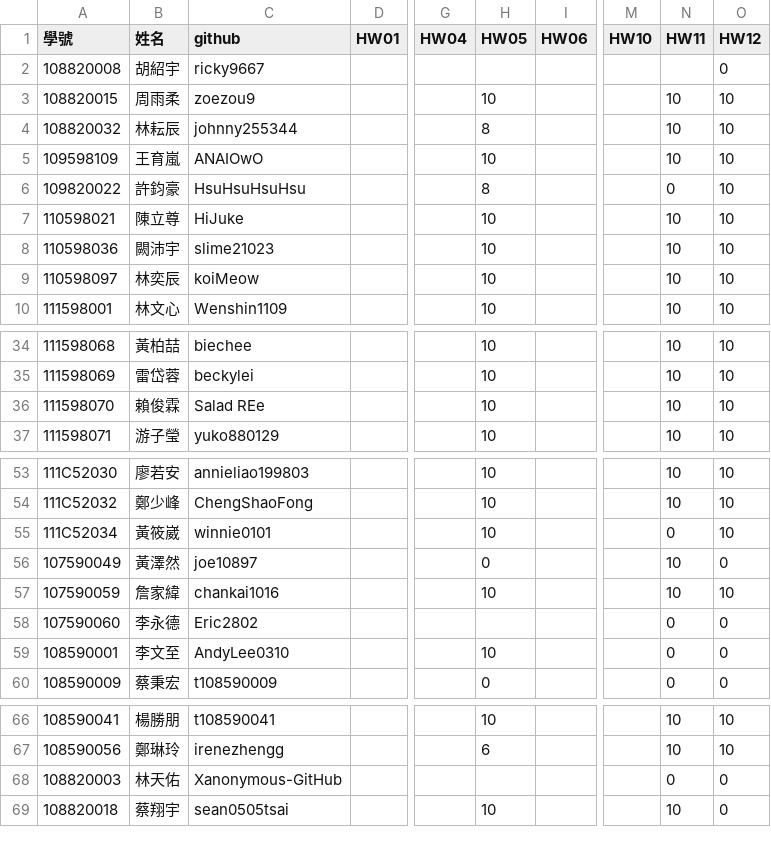
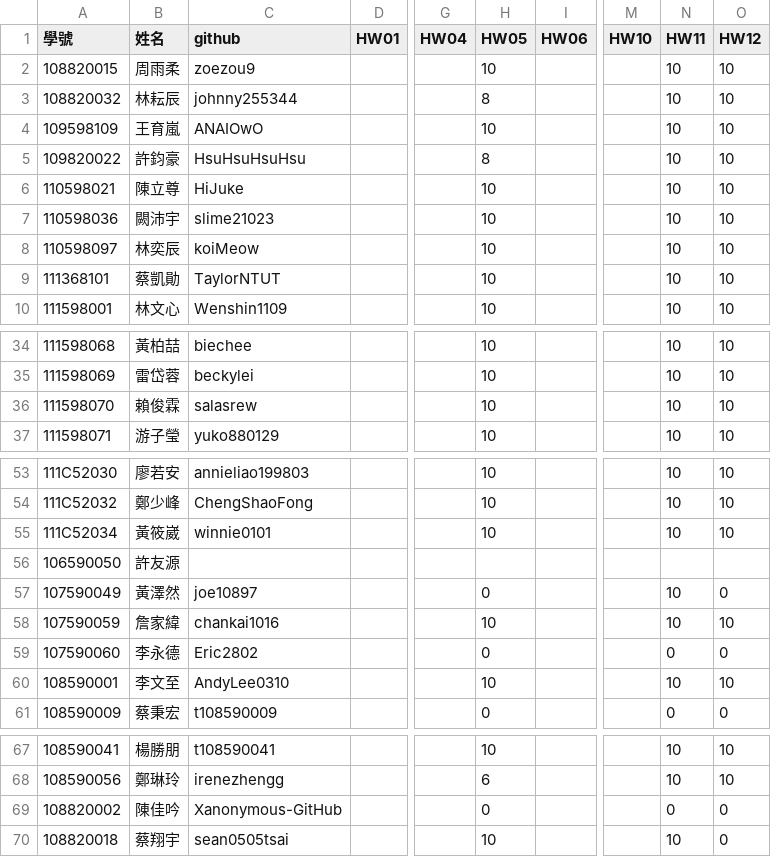
Before and after one commit to tjhsieh/tjhsieh.github.io, a CSV file: c/ct/ct2023s/syllabus/grade/csv/data.csv, drawn as a sheet; only a part is shown, gaps mark what is left out; removed rows and columns are numbered as before the commit, all else as after; rows hold the shown columns only; the diff covers the shown part only; the diff names each change by its address in the sheet, - before the commit and + after, or states it on an @@ line.

Commit message:
Add files via upload

```diff
--- a/c/ct/ct2023s/syllabus/grade/csv/data.csv
+++ b/c/ct/ct2023s/syllabus/grade/csv/data.csv
-row 2: 108820008 | 胡紹宇 | ricky9667 |  |  |  |  |  |  | 0
-N5 (HW11): 0
+N5 (HW11): 10
@@ row 78 moved to row 9: 111368101 @@
-C36 (github): Salad REe
+C36 (github): salasrew
-N55 (HW11): 0
+N55 (HW11): 10
+row 56: 106590050 | 許友源
-H59 (HW05): (empty)
+H59 (HW05): 0
-N60 (HW11): 0
+N60 (HW11): 10
-O60 (HW12): 0
+O60 (HW12): 10
-A69 (學號): 108820003
+A69 (學號): 108820002
-B69 (姓名): 林天佑
+B69 (姓名): 陳佳吟
-H69 (HW05): (empty)
+H69 (HW05): 0
```
Also changed, not shown: 1 moved row elsewhere in this file.
